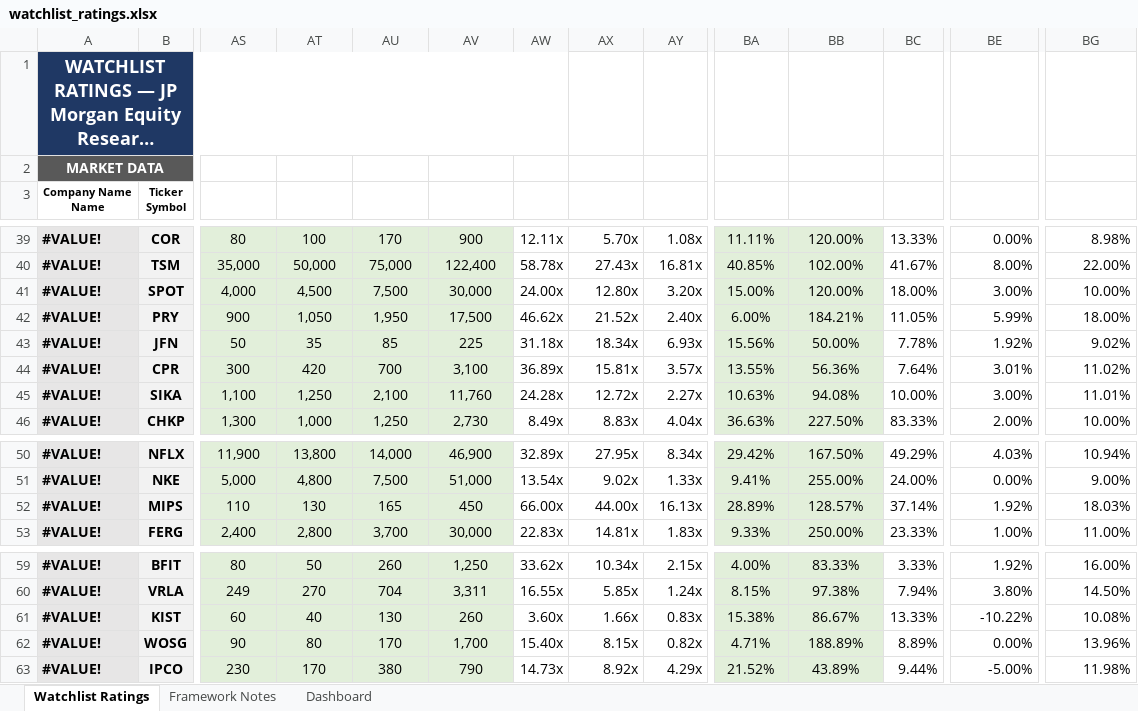
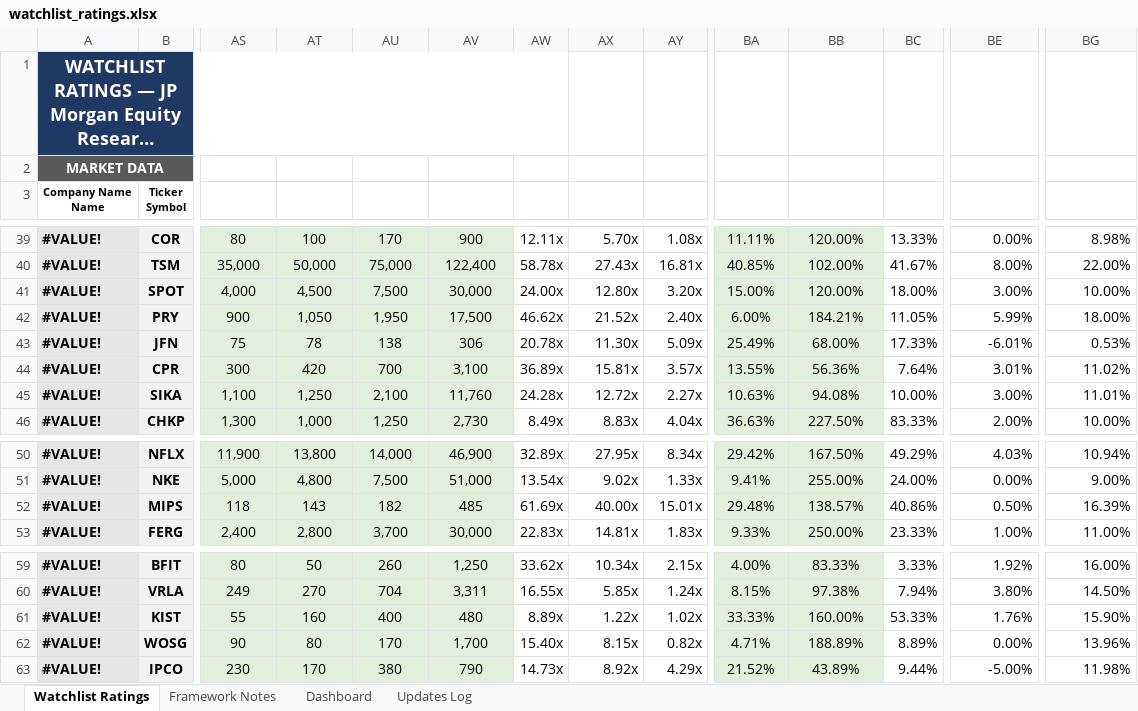
Before and after one commit to boletix/watchlist-dashboard, an Excel workbook: data/raw/watchlist_ratings.xlsx, sheet Watchlist Ratings, drawn as a sheet; only a part is shown, gaps mark what is left out; long unchanged cells end in …; values as stored, in another font and other column widths than the file's, no borders; the diff covers the shown part only; the diff names each change by its address in the sheet, - before the commit and + after, or states it on an @@ line.

Commit message:
Update MIPS, JFN, NFLX & Kistos — Q1 2026 / FY2025 results

```diff
--- a/data/raw/watchlist_ratings.xlsx (sheet Watchlist Ratings)
+++ b/data/raw/watchlist_ratings.xlsx (sheet Watchlist Ratings)
+sheet tab: Updates Log
-B1:AW1 fill: #1F3864
+B1:AW1 fill: none
-B2 fill: #595959
+B2 fill: none
-AS43 (FCF LTM (unlevered)): 50
+AS43 (FCF LTM (unlevered)): 75
-AT43 (NOPAT LTM): 35
+AT43 (NOPAT LTM): 78
-AU43 (EBITDA LTM): 85
+AU43 (EBITDA LTM): 138
-AV43 (Revenue LTM): 225
+AV43 (Revenue LTM): 306
-AW43 (EV / FCF): 31.18x
+AW43 (EV / FCF): 20.78x
-AX43 (EV / EBITDA): 18.34x
+AX43 (EV / EBITDA): 11.30x
-AY43 (EV / Sales): 6.93x
+AY43 (EV / Sales): 5.09x
-BA43 (NOPAT M%): 15.56%
+BA43 (NOPAT M%): 25.49%
-BB43 (Asset Turnover): 50.00%
+BB43 (Asset Turnover): 68.00%
-BC43 (ROIC): 7.78%
+BC43 (ROIC): 17.33%
-BE43 (FCF min CAGR): 1.92%
+BE43 (FCF min CAGR): -6.01%
-BG43 (FCF max CAGR): 9.02%
+BG43 (FCF max CAGR): 0.53%
-AS52 (FCF LTM (unlevered)): 110
+AS52 (FCF LTM (unlevered)): 118
-AT52 (NOPAT LTM): 130
+AT52 (NOPAT LTM): 143
-AU52 (EBITDA LTM): 165
+AU52 (EBITDA LTM): 182
-AV52 (Revenue LTM): 450
+AV52 (Revenue LTM): 485
-AW52 (EV / FCF): 66.00x
+AW52 (EV / FCF): 61.69x
-AX52 (EV / EBITDA): 44.00x
+AX52 (EV / EBITDA): 40.00x
-AY52 (EV / Sales): 16.13x
+AY52 (EV / Sales): 15.01x
-BA52 (NOPAT M%): 28.89%
+BA52 (NOPAT M%): 29.48%
-BB52 (Asset Turnover): 128.57%
+BB52 (Asset Turnover): 138.57%
-BC52 (ROIC): 37.14%
+BC52 (ROIC): 40.86%
-BE52 (FCF min CAGR): 1.92%
+BE52 (FCF min CAGR): 0.50%
-BG52 (FCF max CAGR): 18.03%
+BG52 (FCF max CAGR): 16.39%
-AS61 (FCF LTM (unlevered)): 60
+AS61 (FCF LTM (unlevered)): 55
-AT61 (NOPAT LTM): 40
+AT61 (NOPAT LTM): 160
-AU61 (EBITDA LTM): 130
+AU61 (EBITDA LTM): 400
-AV61 (Revenue LTM): 260
+AV61 (Revenue LTM): 480
-AW61 (EV / FCF): 3.60x
+AW61 (EV / FCF): 8.89x
-AX61 (EV / EBITDA): 1.66x
+AX61 (EV / EBITDA): 1.22x
-AY61 (EV / Sales): 0.83x
+AY61 (EV / Sales): 1.02x
-BA61 (NOPAT M%): 15.38%
+BA61 (NOPAT M%): 33.33%
-BB61 (Asset Turnover): 86.67%
+BB61 (Asset Turnover): 160.00%
-BC61 (ROIC): 13.33%
+BC61 (ROIC): 53.33%
-BE61 (FCF min CAGR): -10.22%
+BE61 (FCF min CAGR): 1.76%
-BG61 (FCF max CAGR): 10.08%
+BG61 (FCF max CAGR): 15.90%
```
Also changed, not shown: 17 edited cells and cell formats elsewhere in this sheet, sheet Dashboard, sheet Framework Notes, charts or pictures.
